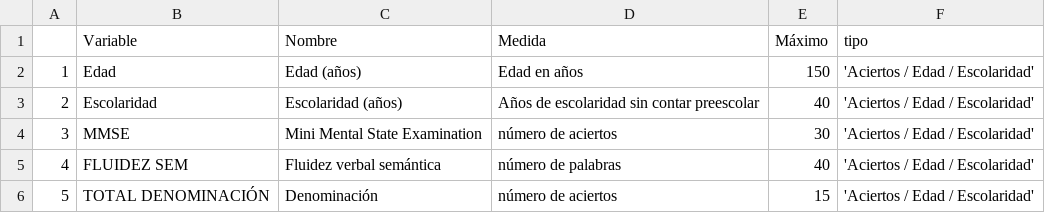
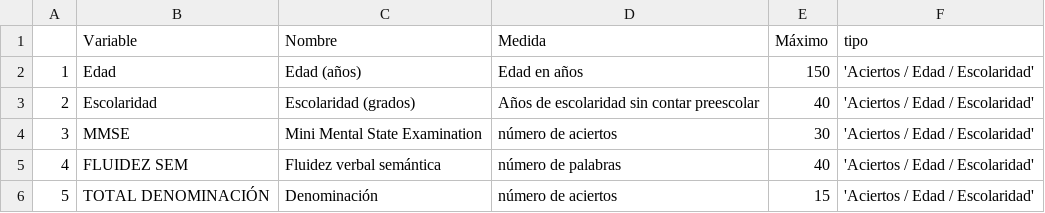
Before and after one commit to labNeuroGDL/normal, a CSV file: info_Angelica.csv, drawn as a sheet; only a part is shown.

Commit message:
Update info_Angelica.csv

```diff
--- a/info_Angelica.csv
+++ b/info_Angelica.csv
@@ -2,3 +2,3 @@
 1,Edad,Edad (años),Edad en años,150,'Aciertos / Edad / Escolaridad'
-2,Escolaridad,Escolaridad (años),Años de escolaridad sin contar preescolar,40,'Aciertos / Edad / Escolaridad'
+2,Escolaridad,Escolaridad (grados),Años de escolaridad sin contar preescolar,40,'Aciertos / Edad / Escolaridad'
 3,MMSE,Mini Mental State Examination,número de aciertos,30,'Aciertos / Edad / Escolaridad'
```
